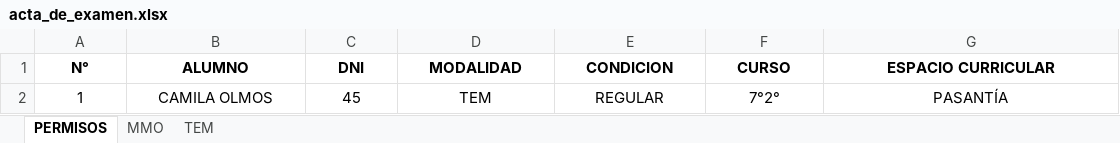
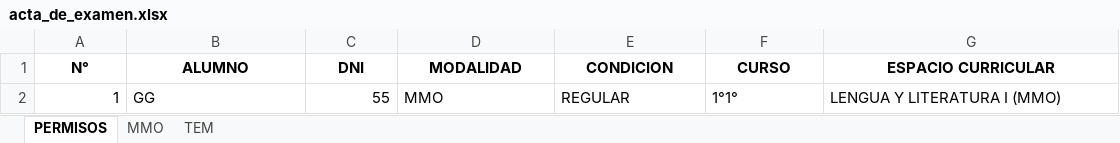
Before and after one commit to yamili19/generador_actas, an Excel workbook: Generador de actas/acta_de_examen.xlsx, sheet PERMISOS, drawn as a sheet; values as stored, in another font and other column widths than the file's, no borders; the diff names each change by its address in the sheet, - before the commit and + after, or states it on an @@ line.

Commit message:
soluciono el problema de que para materis que son del ciclo basico se generaban actas para las dos especialidades cuando el alumno pertenencia a solamente una

```diff
--- a/Generador de actas/acta_de_examen.xlsx (sheet PERMISOS)
+++ b/Generador de actas/acta_de_examen.xlsx (sheet PERMISOS)
-A2 alignment: center
+A2 alignment: right
-B2 (ALUMNO): CAMILA OLMOS
+B2 (ALUMNO): GG
-B2 alignment: center
+B2 alignment: left
-C2 (DNI): 45
+C2 (DNI): 55
-C2 alignment: center
+C2 alignment: right
-D2 (MODALIDAD): TEM
+D2 (MODALIDAD): MMO
-D2:G2 alignment: center
+D2:G2 alignment: left
-F2 (CURSO): 7°2°
+F2 (CURSO): 1°1°
-G2 (ESPACIO CURRICULAR): PASANTÍA
+G2 (ESPACIO CURRICULAR): LENGUA Y LITERATURA I (MMO)
```
Also changed, not shown: sheet TEM, sheet MMO, 9 other files.
